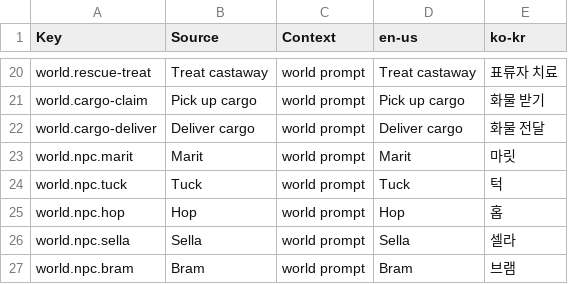
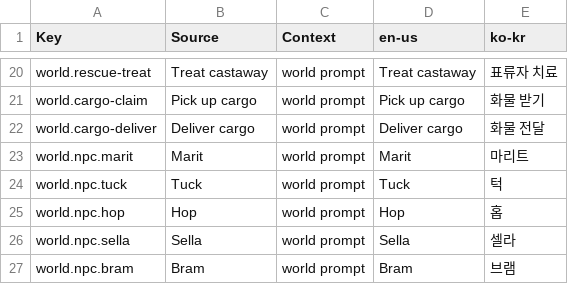
Before and after one commit to Indosaram/roblox_forge, a CSV file: games/robango-island/locale/strings.csv, drawn as a sheet; only a part is shown, gaps mark what is left out.

Commit message:
robango: harbor liaison prompt reads 마리트 like her dialogue, journal and mission rows (was 마릿)

```diff
--- a/games/robango-island/locale/strings.csv
+++ b/games/robango-island/locale/strings.csv
@@ -22,3 +22,3 @@ world.cargo-claim,"Pick up cargo",world prompt,"Pick up cargo","화물 받기"
 world.cargo-deliver,"Deliver cargo",world prompt,"Deliver cargo","화물 전달"
-world.npc.marit,"Marit",world prompt,"Marit","마릿"
+world.npc.marit,"Marit",world prompt,"Marit","마리트"
 world.npc.tuck,"Tuck",world prompt,"Tuck","턱"
```
Also changed, not shown: 1 other file.
